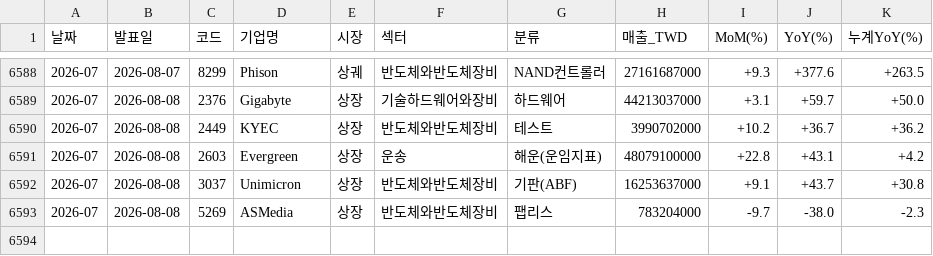
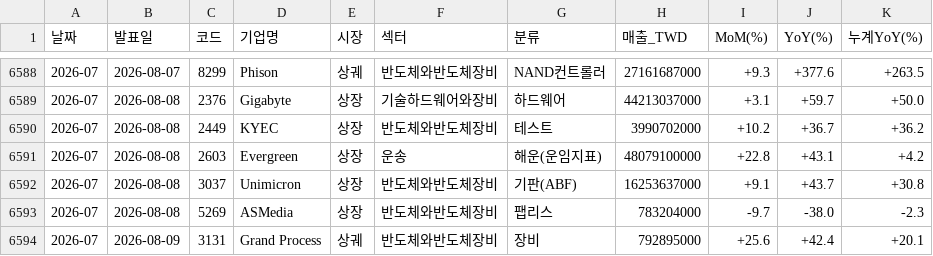
Before and after one commit to sisyphe10/Antigravity_Market_Dashboard, a CSV file: taiwan_revenue.csv, drawn as a sheet; only a part is shown, gaps mark what is left out; the diff names each change by its address in the sheet, - before the commit and + after, or states it on an @@ line.

```diff
--- a/taiwan_revenue.csv
+++ b/taiwan_revenue.csv
+row 6594: 2026-07 | 2026-08-09 | 3131 | Grand Process | 상궤 | 반도체와반도체장비 | 장비 | 792895000 | +25.6 | +42.4 | +20.1
```
Also changed, not shown: 1 other file.
